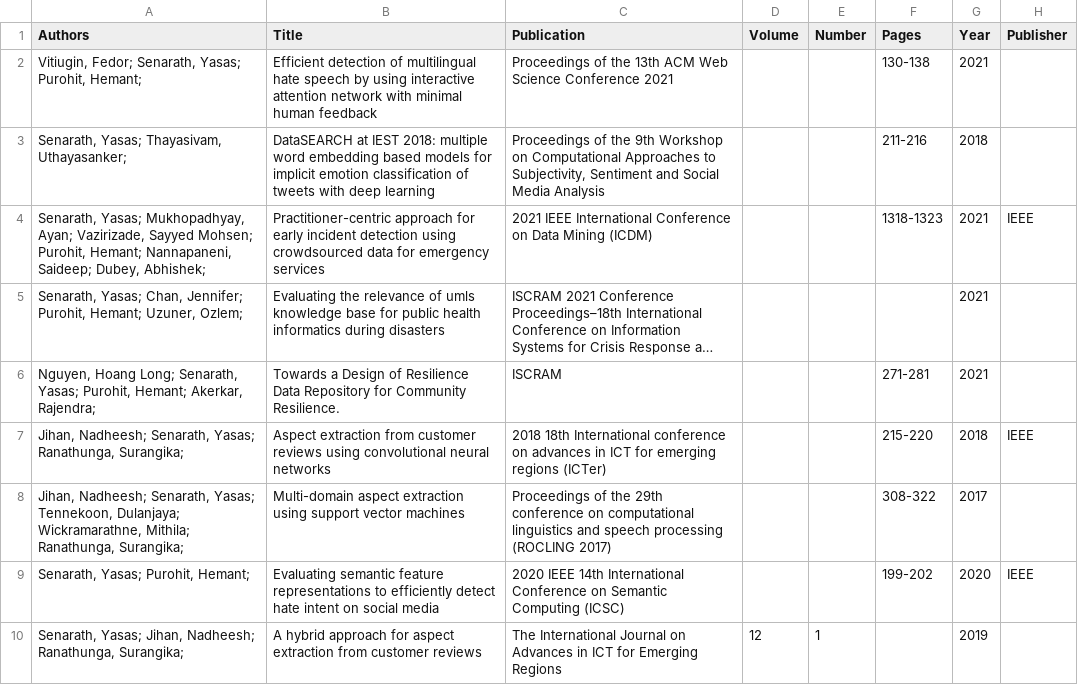
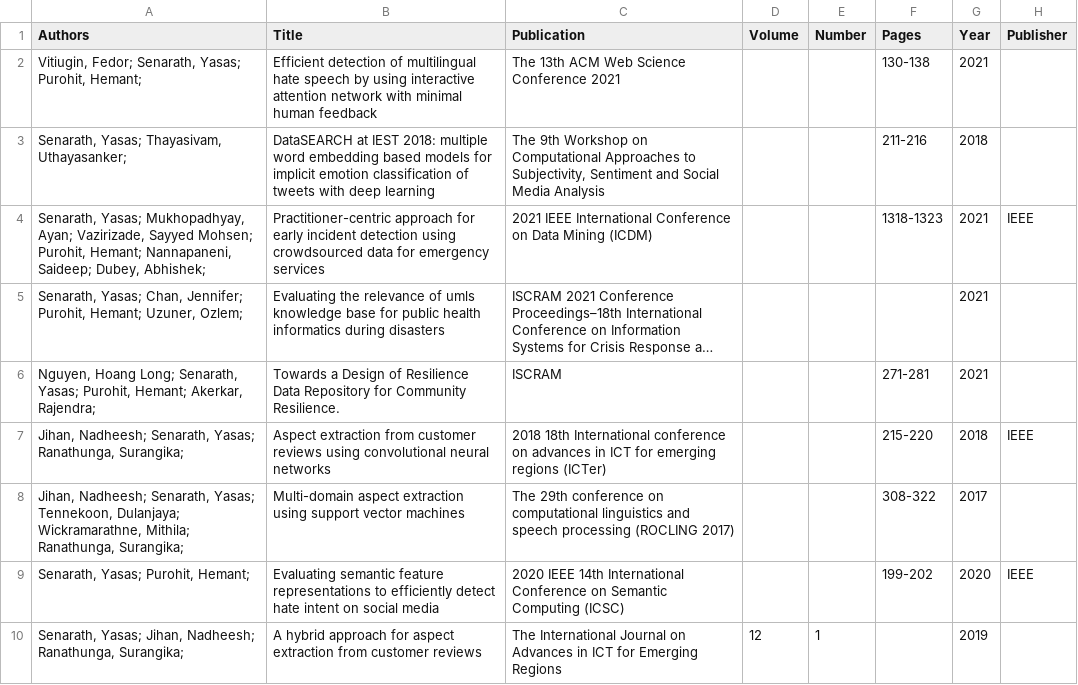
Before and after one commit to ysenarath/ysenarath.github.io, a CSV file: data/citations.csv, drawn as a sheet; only a part is shown; long unchanged cells end in …; the diff covers the shown part only.

Commit message:
Add new research paper entry and update conference details in research data

```diff
--- a/data/citations.csv
+++ b/data/citations.csv
@@ -1,4 +1,4 @@
 Authors,Title,Publication,Volume,Number,Pages,Year,Publisher
-"Vitiugin, Fedor; Senarath, Yasas; Purohit, Hemant; ",Efficient detection of multilingual hate speech by using interactive attention network with minimal human feedback,Proceedings of the 13th ACM Web Science Conference 2021,,,130-138,2021,
-"Senarath, Yasas; Thayasivam, Uthayasanker; ",DataSEARCH at IEST 2018: multiple word embedding based models for implicit emotion classification of tweets with deep learning,"Proceedings of the 9th Workshop on Computational Approaches to Subjectivity, Sentiment and Social Media Analysis",,,211-216,2018,
+"Vitiugin, Fedor; Senarath, Yasas; Purohit, Hemant; ",Efficient detection of multilingual hate speech by using interactive attention network with minimal human feedback,The 13th ACM Web Science Conference 2021,,,130-138,2021,
+"Senarath, Yasas; Thayasivam, Uthayasanker; ",DataSEARCH at IEST 2018: multiple word embedding based models for implicit emotion classification of tweets with deep learning,"The 9th Workshop on Computational Approaches to Subjectivity, Sentiment and Social Media Analysis",,,211-216,2018,
 "Senarath, Yasas; Mukhopadhyay, Ayan; Vazirizade, Sayyed Mohsen; Purohit, Hemant; Nannapaneni, Saideep; Dubey, Abhishek; ",Practitioner-centric approach for early incident detection using crowdsourced data for emergency services,2021 IEEE International Conference on Data Mining (ICDM),,,1318-1323,2021,IEEE
@@ -7,3 +7,3 @@
 "Jihan, Nadheesh; Senarath, Yasas; Ranathunga, Surangika; ",Aspect extraction from customer reviews using convolutional neural networks,2018 18th International conference on advances in ICT for emerging regions (ICTer),,,215-220,2018,IEEE
-"Jihan, Nadheesh; Senarath, Yasas; Tennekoon, Dulanjaya; Wickramarathne, Mithila; Ranathunga, Surangika; ",Multi-domain aspect extraction using support vector machines,Proceedings of the 29th conference on computational linguistics and speech processing (ROCLING 2017),,,308-322,2017,
+"Jihan, Nadheesh; Senarath, Yasas; Tennekoon, Dulanjaya; Wickramarathne, Mithila; Ranathunga, Surangika; ",Multi-domain aspect extraction using support vector machines,The 29th conference on computational linguistics and speech processing (ROCLING 2017),,,308-322,2017,
 "Senarath, Yasas; Purohit, Hemant; ",Evaluating semantic feature representations to efficiently detect hate intent on social media,2020 IEEE 14th International Conference on Semantic Computing (ICSC),,,199-202,2020,IEEE
```
Also changed, not shown: 1 added row and 4 edited cells elsewhere in this file, 2 other files.
